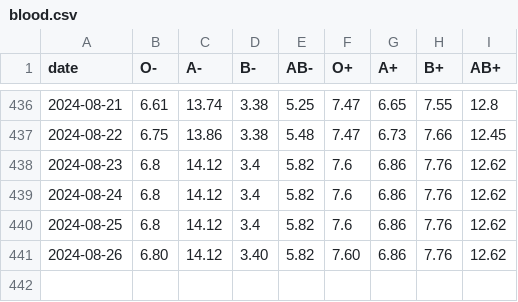
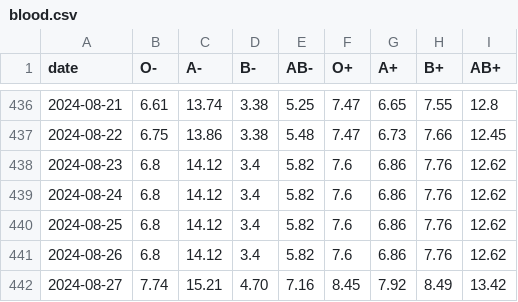
Before and after one commit to svenlatham/nhsbt-blood-levels, a CSV file: blood.csv, drawn as a sheet; only a part is shown, gaps mark what is left out.

Commit message:
Updated NHSBT blood levels

```diff
--- a/blood.csv
+++ b/blood.csv
@@ -440,2 +440,3 @@ date,O-,A-,B-,AB-,O+,A+,B+,AB+
 2024-08-25,6.8,14.12,3.4,5.82,7.6,6.86,7.76,12.62
-2024-08-26,6.80,14.12,3.40,5.82,7.60,6.86,7.76,12.62
+2024-08-26,6.8,14.12,3.4,5.82,7.6,6.86,7.76,12.62
+2024-08-27,7.74,15.21,4.70,7.16,8.45,7.92,8.49,13.42
```
Also changed, not shown: platelets.csv.
